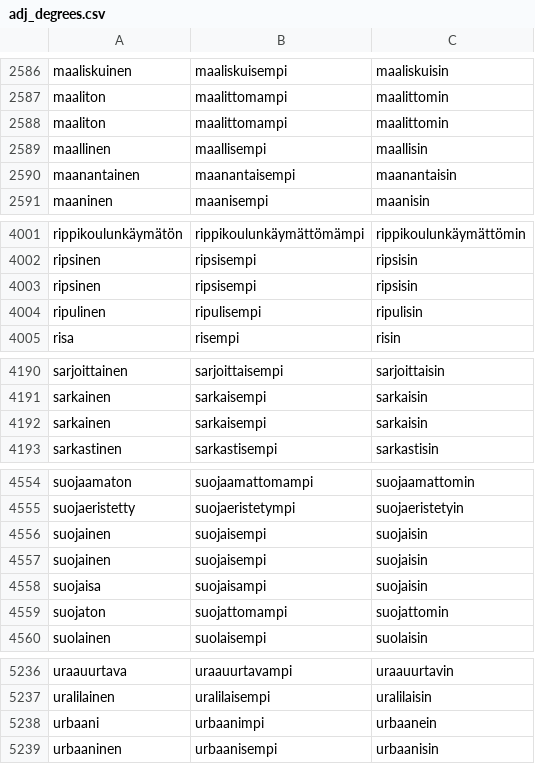
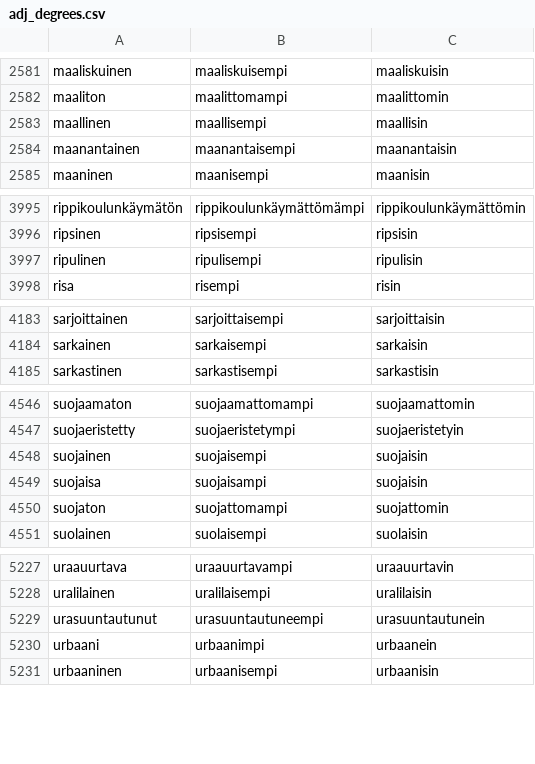
Before and after one commit to jiiihpeeh/torille, a CSV file: data/adj_degrees.csv, drawn as a sheet; only a part is shown, gaps mark what is left out; removed rows and columns are numbered as before the commit, all else as after; the diff covers the shown part only; the diff names each change by its address in the sheet, - before the commit and + after, or states it on an @@ line.

```diff
--- a/data/adj_degrees.csv
+++ b/data/adj_degrees.csv
-row 2588: maaliton | maalittomampi | maalittomin
-row 4003: ripsinen | ripsisempi | ripsisin
-row 4192: sarkainen | sarkaisempi | sarkaisin
-row 4557: suojainen | suojaisempi | suojaisin
+row 5229: urasuuntautunut | urasuuntautuneempi | urasuuntautunein
```
Also changed, not shown: 4 added rows and 9 removed rows elsewhere in this file, 8 other files.
